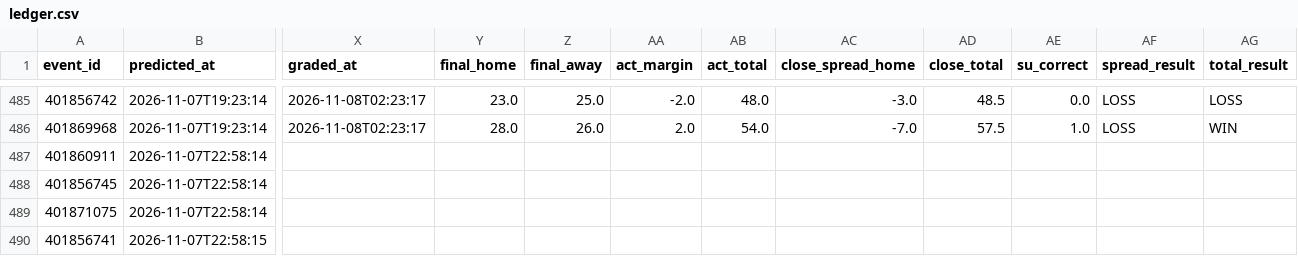
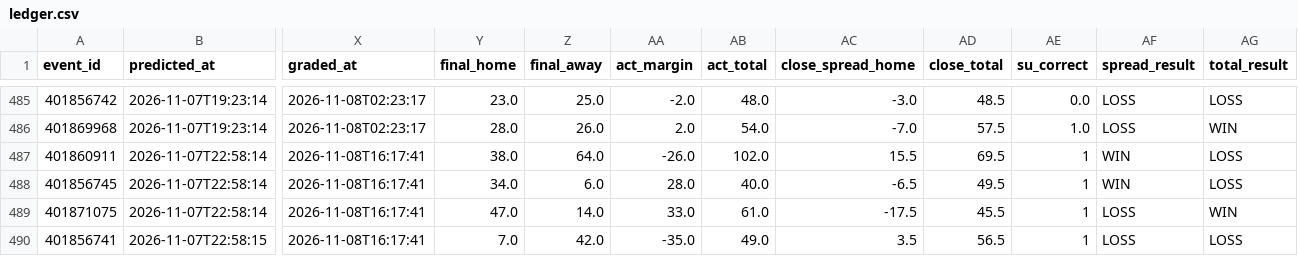
Before and after one commit to golfer1989/cfb-model, a CSV file: data/ledger.csv, drawn as a sheet; only a part is shown, gaps mark what is left out; the diff covers the shown part only; the diff names each change by its address in the sheet, - before the commit and + after, or states it on an @@ line.

```diff
--- a/data/ledger.csv
+++ b/data/ledger.csv
-X487:X490 (graded_at): (empty)
+X487:X490 (graded_at): 2026-11-08T16:17:41
-Y487 (final_home): (empty)
+Y487 (final_home): 38.0
-Z487 (final_away): (empty)
+Z487 (final_away): 64.0
-AA487 (act_margin): (empty)
+AA487 (act_margin): -26.0
-AB487 (act_total): (empty)
+AB487 (act_total): 102.0
-AC487 (close_spread_home): (empty)
+AC487 (close_spread_home): 15.5
-AD487 (close_total): (empty)
+AD487 (close_total): 69.5
-AE487:AE490 (su_correct): (empty)
+AE487:AE490 (su_correct): 1
-AF487:AF488 (spread_result): (empty)
+AF487:AF488 (spread_result): WIN
-AG487:AG488 (total_result): (empty)
+AG487:AG488 (total_result): LOSS
-Y488 (final_home): (empty)
+Y488 (final_home): 34.0
-Z488 (final_away): (empty)
+Z488 (final_away): 6.0
-AA488 (act_margin): (empty)
+AA488 (act_margin): 28.0
-AB488 (act_total): (empty)
+AB488 (act_total): 40.0
-AC488 (close_spread_home): (empty)
+AC488 (close_spread_home): -6.5
-AD488 (close_total): (empty)
+AD488 (close_total): 49.5
-Y489 (final_home): (empty)
+Y489 (final_home): 47.0
-Z489 (final_away): (empty)
+Z489 (final_away): 14.0
-AA489 (act_margin): (empty)
+AA489 (act_margin): 33.0
-AB489 (act_total): (empty)
+AB489 (act_total): 61.0
-AC489 (close_spread_home): (empty)
+AC489 (close_spread_home): -17.5
-AD489 (close_total): (empty)
+AD489 (close_total): 45.5
-AF489:AF490 (spread_result): (empty)
+AF489:AF490 (spread_result): LOSS
-AG489 (total_result): (empty)
+AG489 (total_result): WIN
-Y490 (final_home): (empty)
+Y490 (final_home): 7.0
-Z490 (final_away): (empty)
+Z490 (final_away): 42.0
-AA490 (act_margin): (empty)
+AA490 (act_margin): -35.0
-AB490 (act_total): (empty)
+AB490 (act_total): 49.0
-AC490 (close_spread_home): (empty)
+AC490 (close_spread_home): 3.5
-AD490 (close_total): (empty)
+AD490 (close_total): 56.5
-AG490 (total_result): (empty)
+AG490 (total_result): LOSS
```
Also changed, not shown: 130 edited cells elsewhere in this file, data/backtest_preds.csv, data/real_games.csv, 7 other files.
